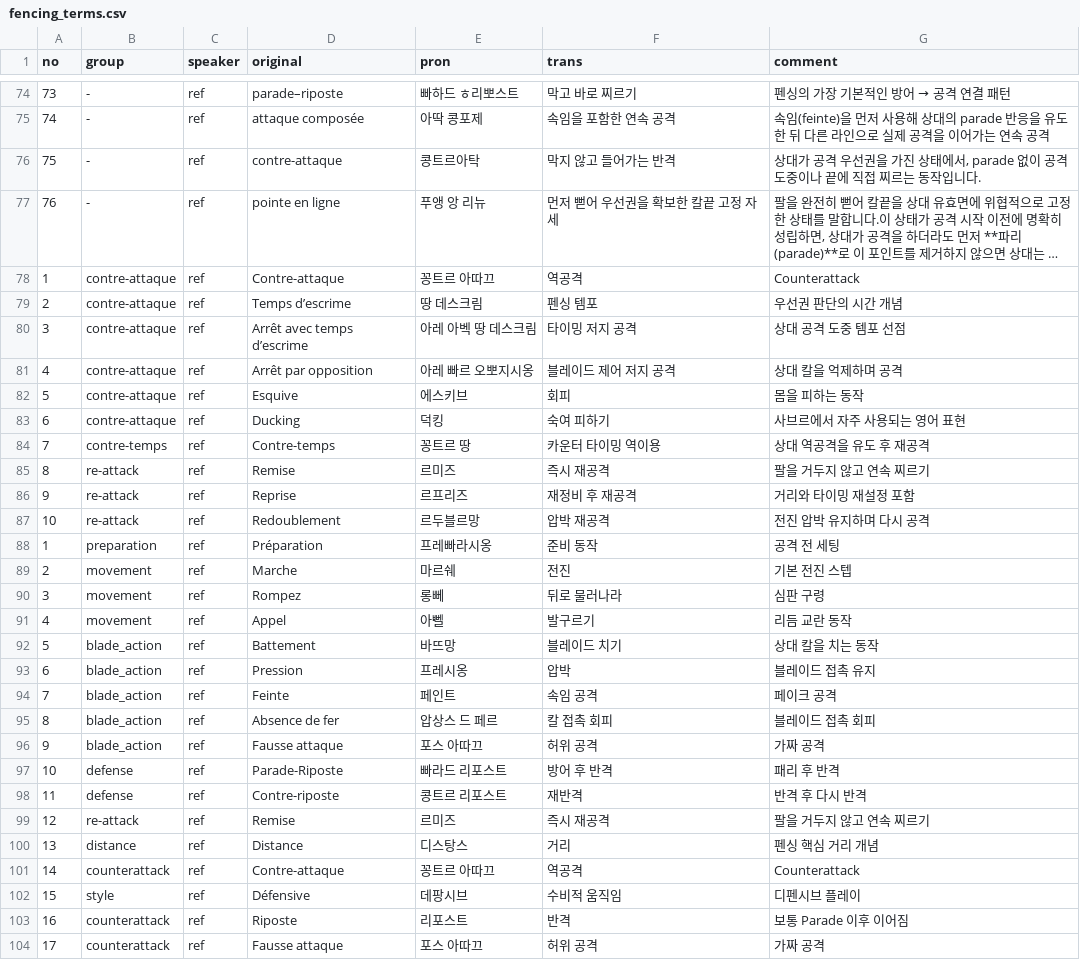
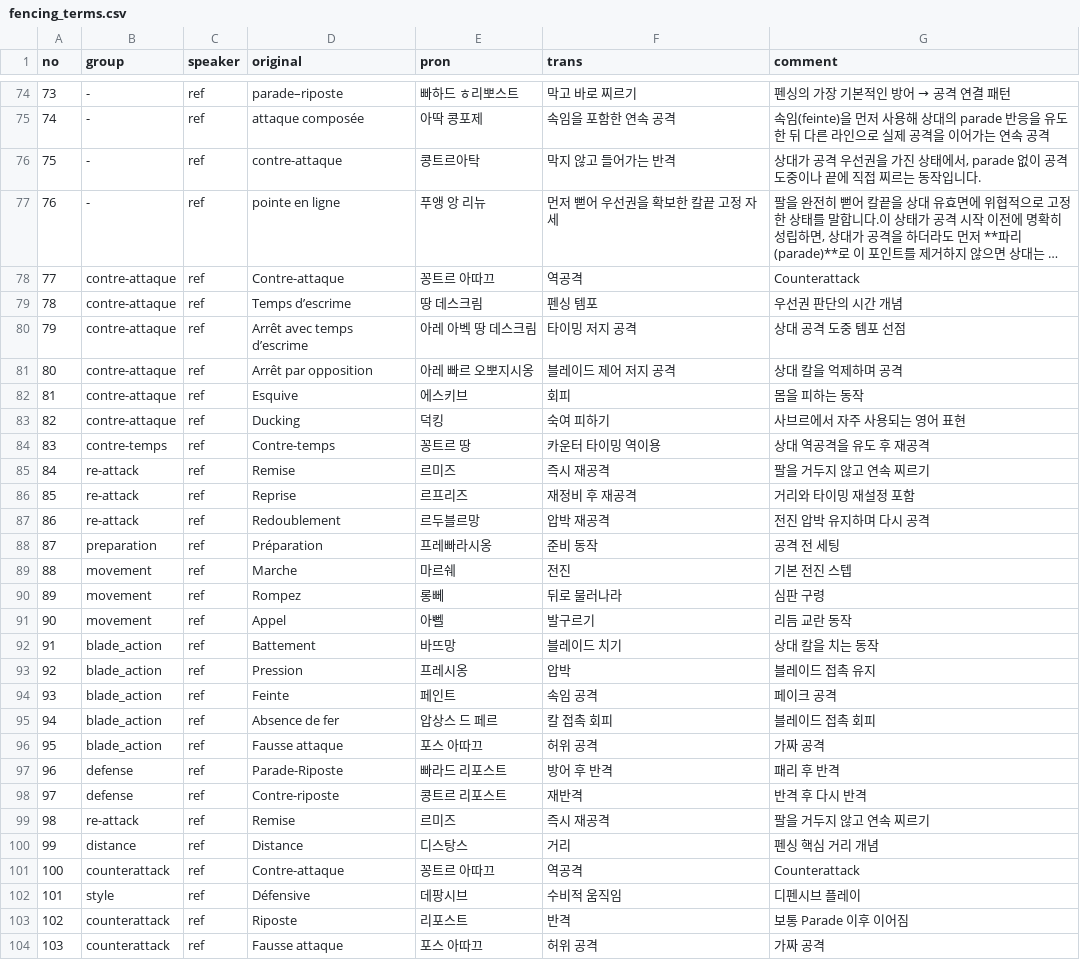
Before and after one commit to moonIsMyFriend/lang.github.io, a CSV file: fs/fencing_terms.csv, drawn as a sheet; only a part is shown, gaps mark what is left out; long unchanged cells end in …; the diff covers the shown part only; the diff names each change by its address in the sheet, - before the commit and + after, or states it on an @@ line.

Commit message:
펜싱 용어 re-numbering

```diff
--- a/fs/fencing_terms.csv
+++ b/fs/fencing_terms.csv
-A78 (no): 1
+A78 (no): 77
-A79 (no): 2
+A79 (no): 78
-A80 (no): 3
+A80 (no): 79
-A81 (no): 4
+A81 (no): 80
-A82 (no): 5
+A82 (no): 81
-A83 (no): 6
+A83 (no): 82
-A84 (no): 7
+A84 (no): 83
-A85 (no): 8
+A85 (no): 84
-A86 (no): 9
+A86 (no): 85
-A87 (no): 10
+A87 (no): 86
-A88 (no): 1
+A88 (no): 87
-A89 (no): 2
+A89 (no): 88
-A90 (no): 3
+A90 (no): 89
-A91 (no): 4
+A91 (no): 90
-A92 (no): 5
+A92 (no): 91
-A93 (no): 6
+A93 (no): 92
-A94 (no): 7
+A94 (no): 93
-A95 (no): 8
+A95 (no): 94
-A96 (no): 9
+A96 (no): 95
-A97 (no): 10
+A97 (no): 96
-A98 (no): 11
+A98 (no): 97
-A99 (no): 12
+A99 (no): 98
-A100 (no): 13
+A100 (no): 99
-A101 (no): 14
+A101 (no): 100
-A102 (no): 15
+A102 (no): 101
-A103 (no): 16
+A103 (no): 102
-A104 (no): 17
+A104 (no): 103
```
Also changed, not shown: 38 edited cells elsewhere in this file.
